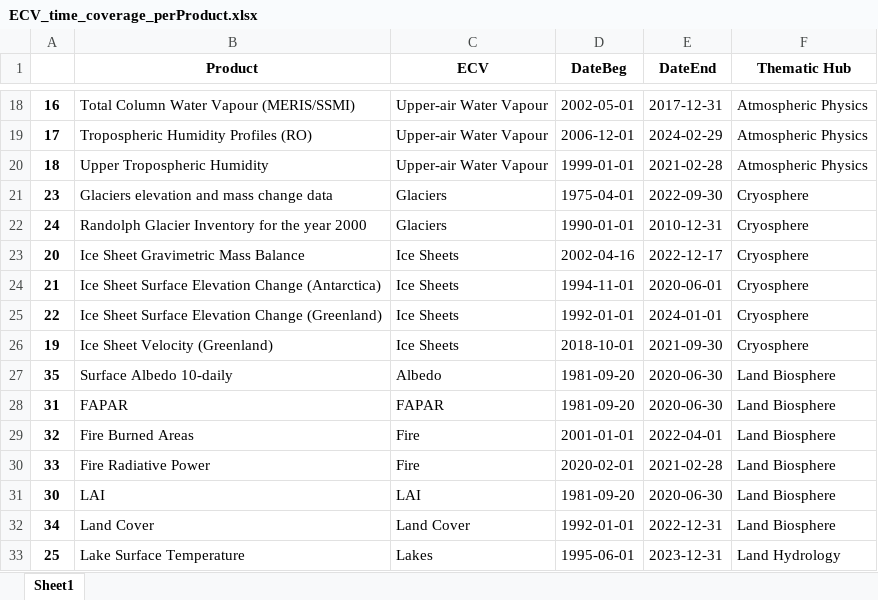
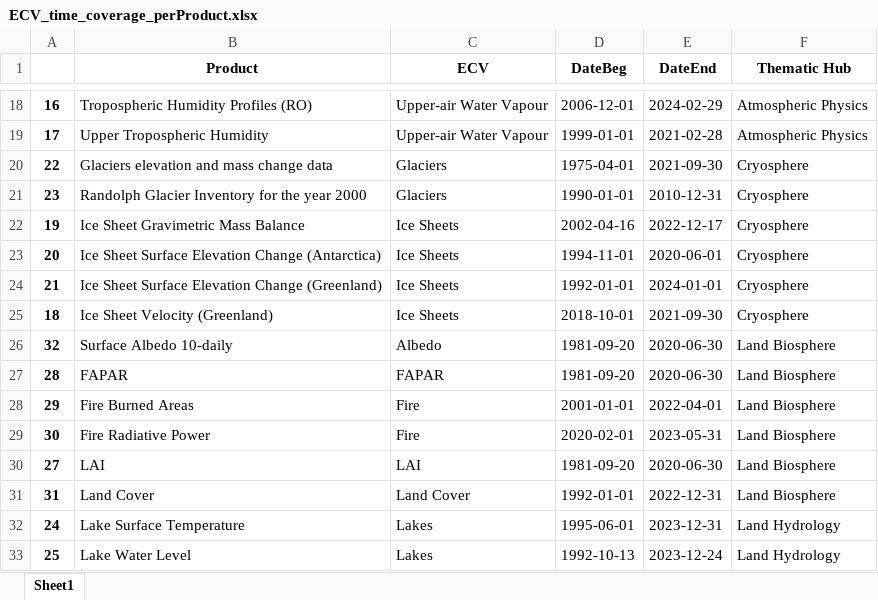
Before and after one commit to jpmartins83/CDS_data_timecoverage, an Excel workbook: ECV_time_coverage_perProduct.xlsx, sheet Sheet1, drawn as a sheet; only a part is shown, gaps mark what is left out; values as stored, in another font and other column widths than the file's, no borders; removed rows and columns are numbered as before the commit, all else as after; the diff covers the shown part only; the diff names each change by its address in the sheet, - before the commit and + after, or states it on an @@ line.

```diff
--- a/ECV_time_coverage_perProduct.xlsx (sheet Sheet1)
+++ b/ECV_time_coverage_perProduct.xlsx (sheet Sheet1)
-B18 (Product): Total Column Water Vapour (MERIS/SSMI)
+B18 (Product): Tropospheric Humidity Profiles (RO)
-D18 (DateBeg): 2002-05-01
+D18 (DateBeg): 2006-12-01
-E18 (DateEnd): 2017-12-31
+E18 (DateEnd): 2024-02-29
-B19 (Product): Tropospheric Humidity Profiles (RO)
+B19 (Product): Upper Tropospheric Humidity
-D19 (DateBeg): 2006-12-01
+D19 (DateBeg): 1999-01-01
-E19 (DateEnd): 2024-02-29
+E19 (DateEnd): 2021-02-28
-row 20: 18 | Upper Tropospheric Humidity | Upper-air Water Vapour | 1999-01-01 | 2021-02-28 | Atmospheric Physics
+row 20: 22 | Glaciers elevation and mass change data | Glaciers | 1975-04-01 | 2021-09-30 | Cryosphere
-B21 (Product): Glaciers elevation and mass change data
+B21 (Product): Randolph Glacier Inventory for the year 2000
-D21 (DateBeg): 1975-04-01
+D21 (DateBeg): 1990-01-01
-E21 (DateEnd): 2022-09-30
+E21 (DateEnd): 2010-12-31
-row 22: 24 | Randolph Glacier Inventory for the year 2000 | Glaciers | 1990-01-01 | 2010-12-31 | Cryosphere
+row 22: 19 | Ice Sheet Gravimetric Mass Balance | Ice Sheets | 2002-04-16 | 2022-12-17 | Cryosphere
-B23 (Product): Ice Sheet Gravimetric Mass Balance
+B23 (Product): Ice Sheet Surface Elevation Change (Antarctica)
-D23 (DateBeg): 2002-04-16
+D23 (DateBeg): 1994-11-01
-E23 (DateEnd): 2022-12-17
+E23 (DateEnd): 2020-06-01
-B24 (Product): …Elevation Change (Antarctica)
+B24 (Product): …Elevation Change (Greenland)
-D24 (DateBeg): 1994-11-01
+D24 (DateBeg): 1992-01-01
-E24 (DateEnd): 2020-06-01
+E24 (DateEnd): 2024-01-01
-row 25: 22 | Ice Sheet Surface Elevation Change (Greenland) | Ice Sheets | 1992-01-01 | 2024-01-01 | Cryosphere
-A25: 19
+A25: 18
-A26: 35
+A26: 32
-A27: 31
+A27: 28
-A28: 32
+A28: 29
-A29: 33
+A29: 30
-E29 (DateEnd): 2021-02-28
+E29 (DateEnd): 2023-05-31
-A30: 30
+A30: 27
-A31: 34
+A31: 31
+row 32: 24 | Lake Surface Temperature | Lakes | 1995-06-01 | 2023-12-31 | Land Hydrology
-B33 (Product): Lake Surface Temperature
+B33 (Product): Lake Water Level
-D33 (DateBeg): 1995-06-01
+D33 (DateBeg): 1992-10-13
-E33 (DateEnd): 2023-12-31
+E33 (DateEnd): 2023-12-24
```
Also changed, not shown: 3 added rows, 8 removed rows and 41 edited cells elsewhere in this sheet, ECV_time_coverage_perECV.xlsx, 10 other files.
